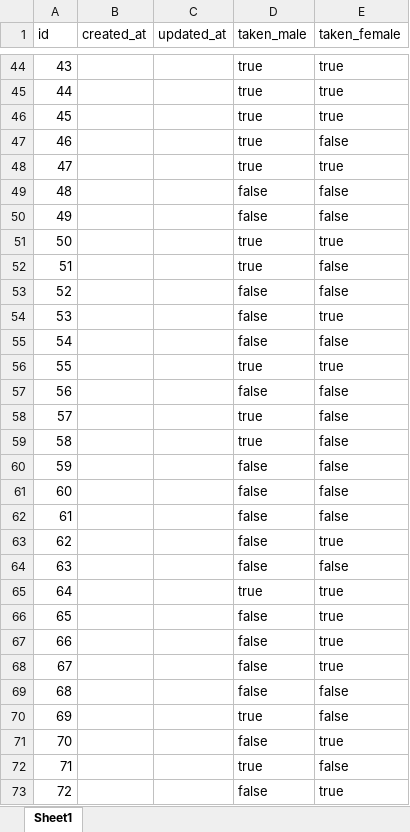
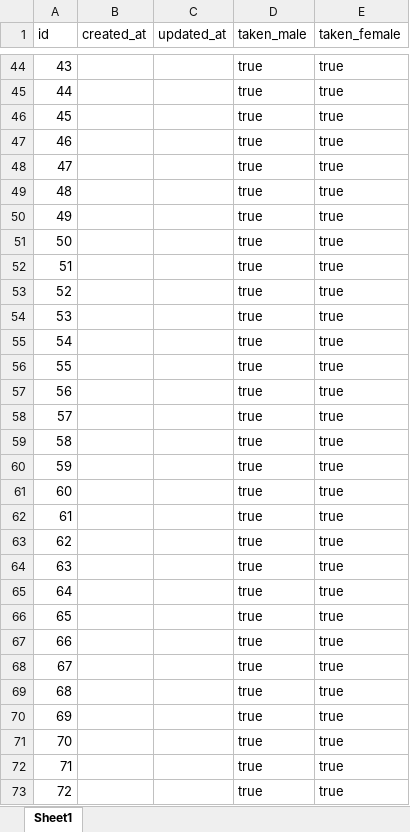
Before and after one commit to glennljs/eusoff, an Excel workbook: database/seeds/numbers.xlsx, sheet Sheet1, drawn as a sheet; only a part is shown, gaps mark what is left out; values as stored, in another font and other column widths than the file's, no borders; the diff covers the shown part only; the diff names each change by its address in the sheet, - before the commit and + after, or states it on an @@ line.

```diff
--- a/database/seeds/numbers.xlsx (sheet Sheet1)
+++ b/database/seeds/numbers.xlsx (sheet Sheet1)
-E47 (taken_female): false
+E47 (taken_female): true
-D49:D50 (taken_male): false
+D49:D50 (taken_male): true
-E49:E50 (taken_female): false
+E49:E50 (taken_female): true
-E52:E53 (taken_female): false
+E52:E53 (taken_female): true
-D53:D55 (taken_male): false
+D53:D55 (taken_male): true
-E55 (taken_female): false
+E55 (taken_female): true
-D57 (taken_male): false
+D57 (taken_male): true
-E57:E62 (taken_female): false
+E57:E62 (taken_female): true
-D60:D64 (taken_male): false
+D60:D64 (taken_male): true
-E64 (taken_female): false
+E64 (taken_female): true
-D66:D69 (taken_male): false
+D66:D69 (taken_male): true
-E69:E70 (taken_female): false
+E69:E70 (taken_female): true
-D71 (taken_male): false
+D71 (taken_male): true
-E72 (taken_female): false
+E72 (taken_female): true
-D73 (taken_male): false
+D73 (taken_male): true
```
Also changed, not shown: 41 edited cells elsewhere in this sheet, database/seeds/user_sports.xlsx, database/seeds/users.xlsx, 1 other file.
